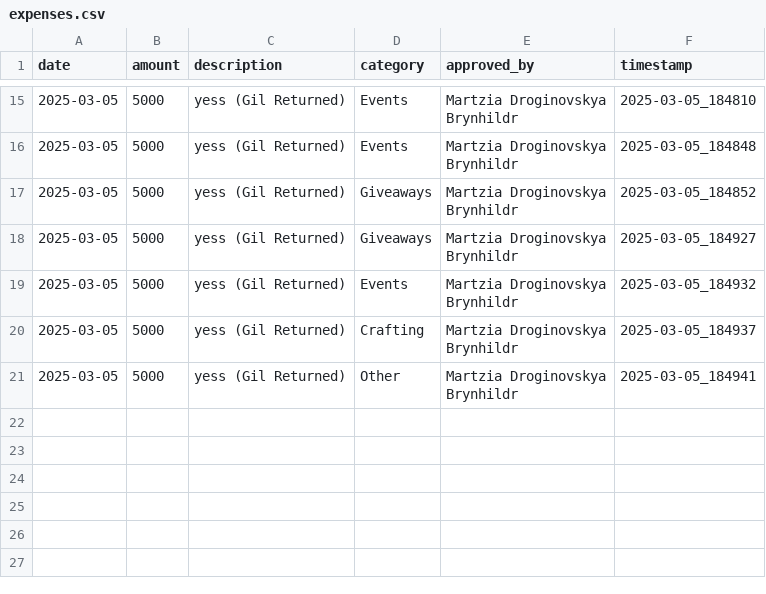
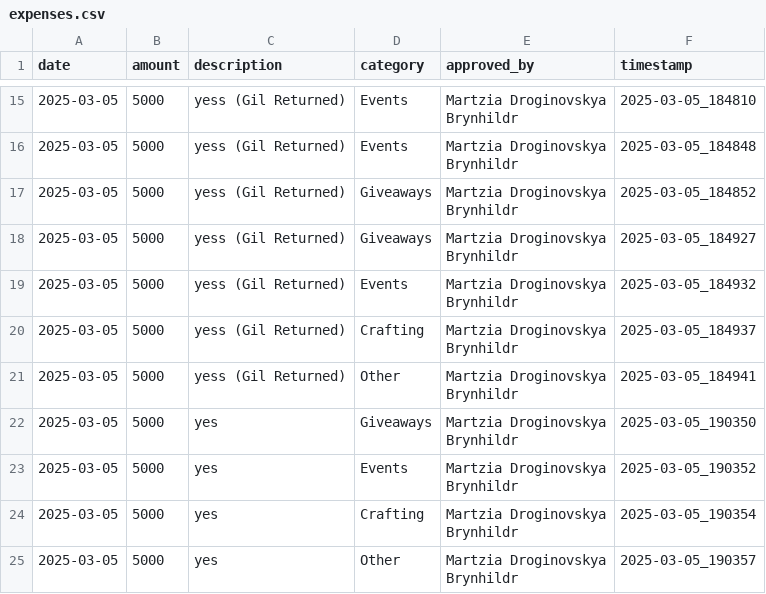
Before and after one commit to unlucky20/FFXIVLoanTracker, a CSV file: data/expenses.csv, drawn as a sheet; only a part is shown, gaps mark what is left out; ↵ is a line break in a cell; the diff names each change by its address in the sheet, - before the commit and + after, or states it on an @@ line.

```diff
--- a/data/expenses.csv
+++ b/data/expenses.csv
+row 22: 2025-03-05 | 5000 | yes | Giveaways | Martzia Droginovskya ↵ Brynhildr | 2025-03-05_190350
+row 23: 2025-03-05 | 5000 | yes | Events | Martzia Droginovskya ↵ Brynhildr | 2025-03-05_190352
+row 24: 2025-03-05 | 5000 | yes | Crafting | Martzia Droginovskya ↵ Brynhildr | 2025-03-05_190354
+row 25: 2025-03-05 | 5000 | yes | Other | Martzia Droginovskya ↵ Brynhildr | 2025-03-05_190357
```
